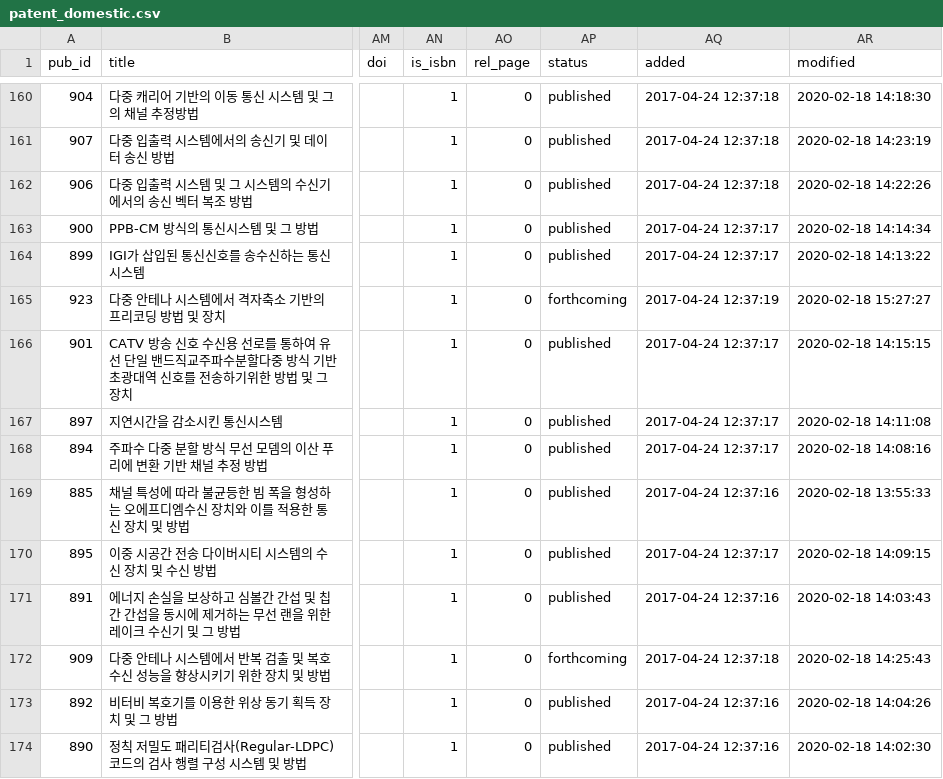
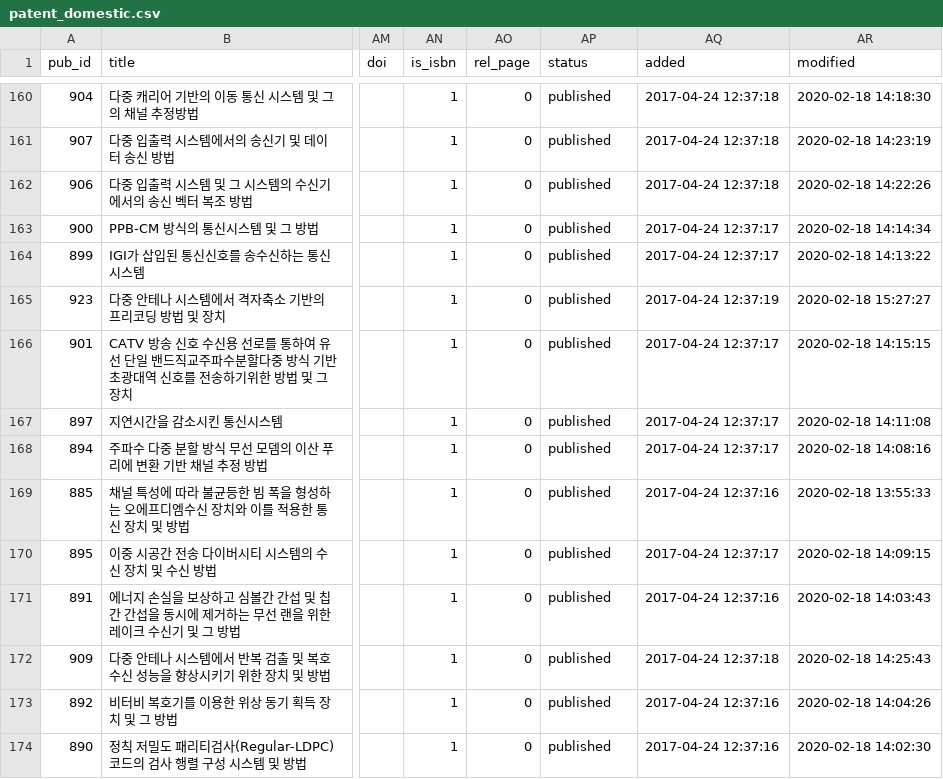
Before and after one commit to LIT-KAIST/LIT-KAIST.github.io, a CSV file: data/patent_domestic.csv, drawn as a sheet; only a part is shown, gaps mark what is left out; the diff covers the shown part only; the diff names each change by its address in the sheet, - before the commit and + after, or states it on an @@ line.

```diff
--- a/data/patent_domestic.csv
+++ b/data/patent_domestic.csv
-AP165 (status): forthcoming
+AP165 (status): published
-AP172 (status): forthcoming
+AP172 (status): published
```
Also changed, not shown: 8 edited cells elsewhere in this file, data/patent_international.csv, 15 other files.
